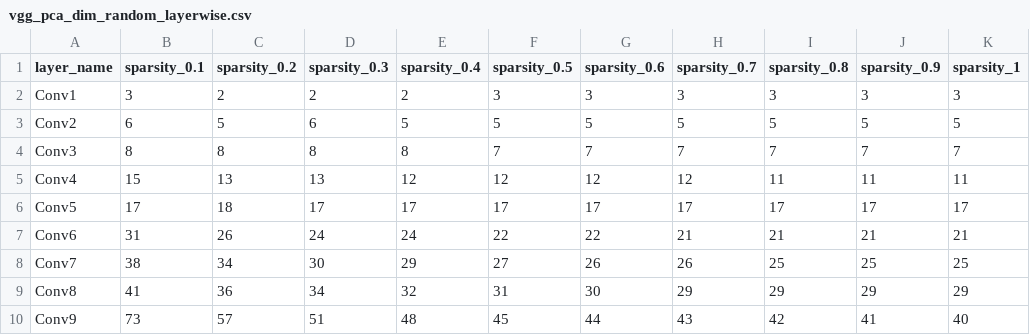
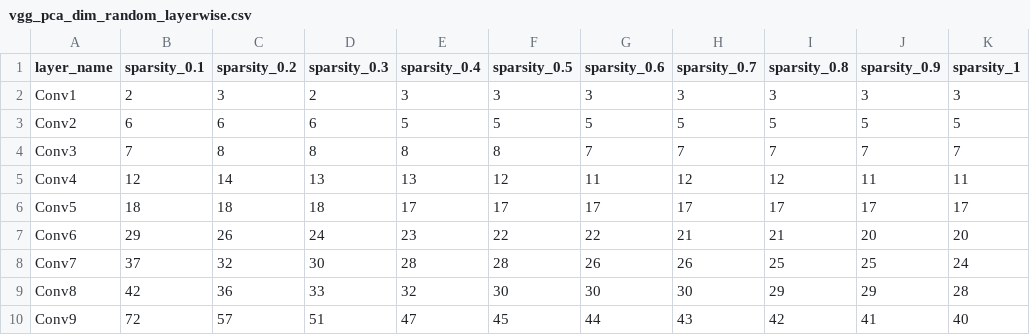
Before and after one commit to niranjanrajesh02/sparsity_alignment, a CSV file: 1_representation_space/results/vgg_pca_dim_random_layerwise.csv, drawn as a sheet; only a part is shown; the diff covers the shown part only.

```diff
--- a/1_representation_space/results/vgg_pca_dim_random_layerwise.csv
+++ b/1_representation_space/results/vgg_pca_dim_random_layerwise.csv
@@ -1,10 +1,10 @@
 layer_name,sparsity_0.1,sparsity_0.2,sparsity_0.3,sparsity_0.4,sparsity_0.5,sparsity_0.6,sparsity_0.7,sparsity_0.8,sparsity_0.9,sparsity_1
-Conv1,3,2,2,2,3,3,3,3,3,3
-Conv2,6,5,6,5,5,5,5,5,5,5
-Conv3,8,8,8,8,7,7,7,7,7,7
-Conv4,15,13,13,12,12,12,12,11,11,11
-Conv5,17,18,17,17,17,17,17,17,17,17
-Conv6,31,26,24,24,22,22,21,21,21,21
-Conv7,38,34,30,29,27,26,26,25,25,25
-Conv8,41,36,34,32,31,30,29,29,29,29
-Conv9,73,57,51,48,45,44,43,42,41,40
+Conv1,2,3,2,3,3,3,3,3,3,3
+Conv2,6,6,6,5,5,5,5,5,5,5
+Conv3,7,8,8,8,8,7,7,7,7,7
+Conv4,12,14,13,13,12,11,12,12,11,11
+Conv5,18,18,18,17,17,17,17,17,17,17
+Conv6,29,26,24,23,22,22,21,21,20,20
+Conv7,37,32,30,28,28,26,26,25,25,24
+Conv8,42,36,33,32,30,30,30,29,29,28
+Conv9,72,57,51,47,45,44,43,42,41,40
```
Also changed, not shown: 37 edited cells elsewhere in this file, 1_representation_space/results/vgg_eff_dim_amp_layerwise.csv, 1_representation_space/results/vgg_eff_dim_random_layerwise.csv, 31 other files.
